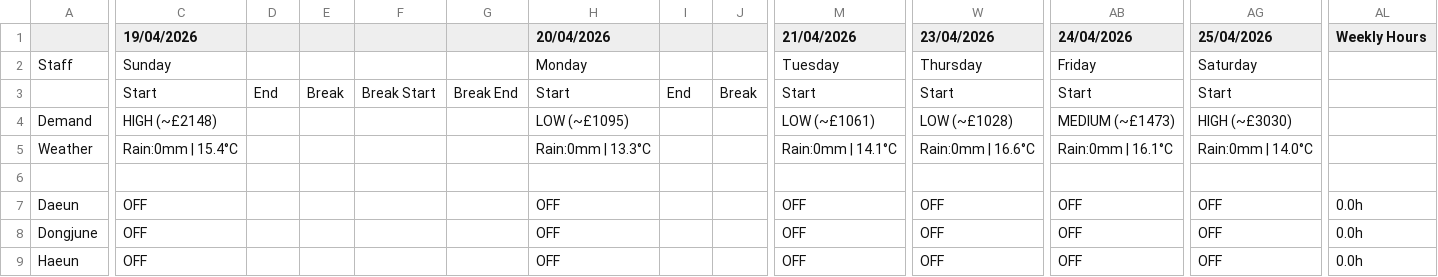
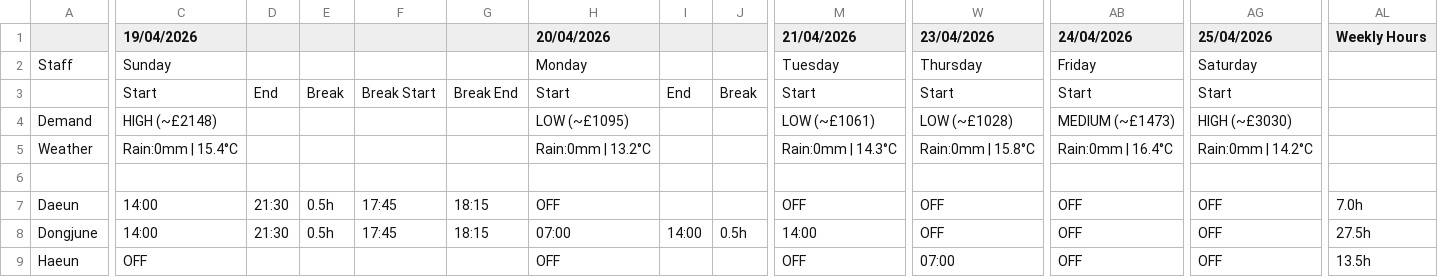
Before and after one commit to plugsopon/bingsoo-rota, a CSV file: output/rota_19042026_25042026.csv, drawn as a sheet; only a part is shown, gaps mark what is left out; the diff covers the shown part only; the diff names each change by its address in the sheet, - before the commit and + after, or states it on an @@ line.

```diff
--- a/output/rota_19042026_25042026.csv
+++ b/output/rota_19042026_25042026.csv
-H5 (20/04/2026): Rain:0mm | 13.3°C
+H5 (20/04/2026): Rain:0mm | 13.2°C
-M5 (21/04/2026): Rain:0mm | 14.1°C
+M5 (21/04/2026): Rain:0mm | 14.3°C
-W5 (23/04/2026): Rain:0mm | 16.6°C
+W5 (23/04/2026): Rain:0mm | 15.8°C
-AB5 (24/04/2026): Rain:0mm | 16.1°C
+AB5 (24/04/2026): Rain:0mm | 16.4°C
-AG5 (25/04/2026): Rain:0mm | 14.0°C
+AG5 (25/04/2026): Rain:0mm | 14.2°C
-C7:C8 (19/04/2026): OFF
+C7:C8 (19/04/2026): 14:00
-D7:D8: (empty)
+D7:D8: 21:30
-E7:E8: (empty)
+E7:E8: 0.5h
-F7:F8: (empty)
+F7:F8: 17:45
-G7:G8: (empty)
+G7:G8: 18:15
-AL7 (Weekly Hours): 0.0h
+AL7 (Weekly Hours): 7.0h
-H8 (20/04/2026): OFF
+H8 (20/04/2026): 07:00
-I8: (empty)
+I8: 14:00
-J8: (empty)
+J8: 0.5h
-M8 (21/04/2026): OFF
+M8 (21/04/2026): 14:00
-AL8 (Weekly Hours): 0.0h
+AL8 (Weekly Hours): 27.5h
-W9 (23/04/2026): OFF
+W9 (23/04/2026): 07:00
-AL9 (Weekly Hours): 0.0h
+AL9 (Weekly Hours): 13.5h
```
Also changed, not shown: 1 added row, 1 removed row and 54 edited cells elsewhere in this file, output/rota_20042026_26042026.csv, 4 other files.
